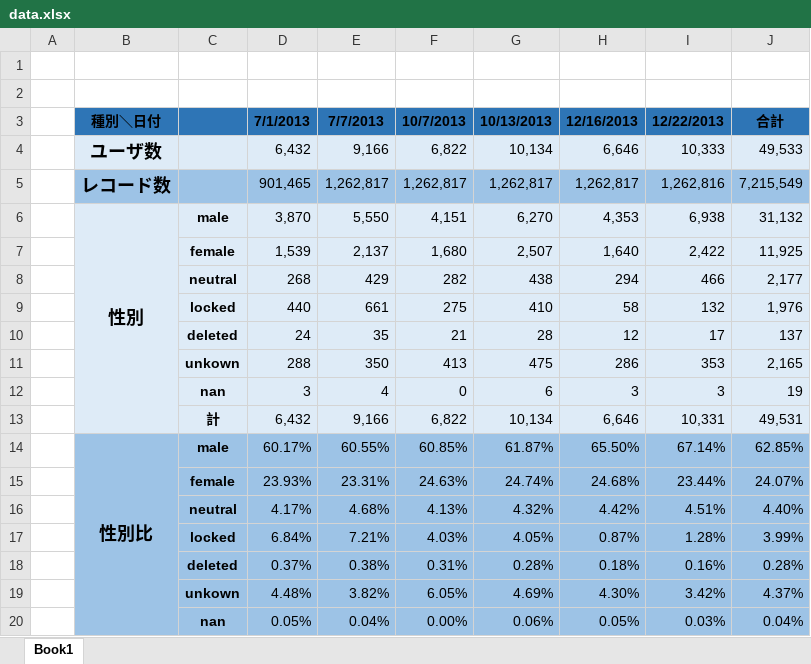
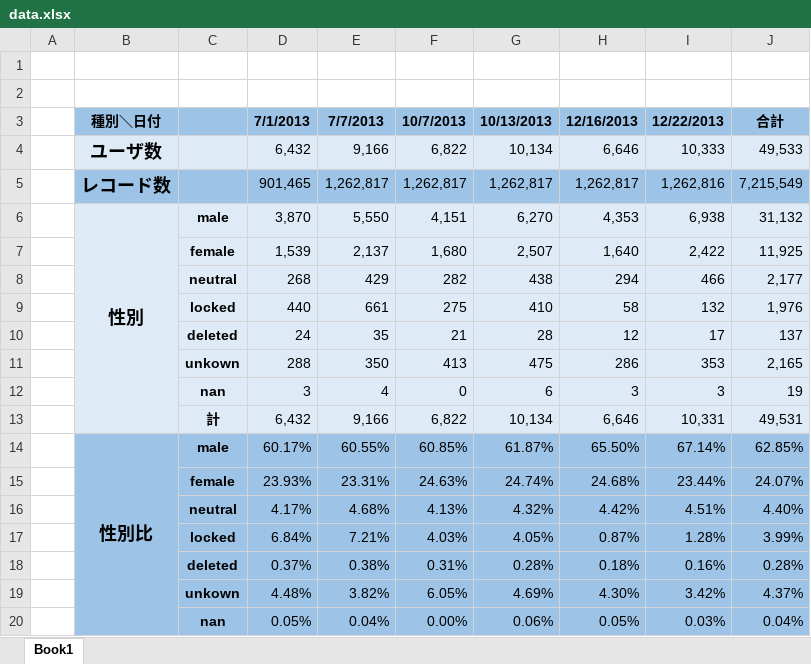
Before and after one commit to jagio0129/labo, an Excel workbook: doc/data.xlsx, sheet Book1, drawn as a sheet; values as stored, in another font and other column widths than the file's, no borders; the diff names each change by its address in the sheet, - before the commit and + after, or states it on an @@ line.

Commit message:
update

```diff
--- a/doc/data.xlsx (sheet Book1)
+++ b/doc/data.xlsx (sheet Book1)
-B3:J3 fill: #2E75B6
+B3:J3 fill: #9DC3E6
```
